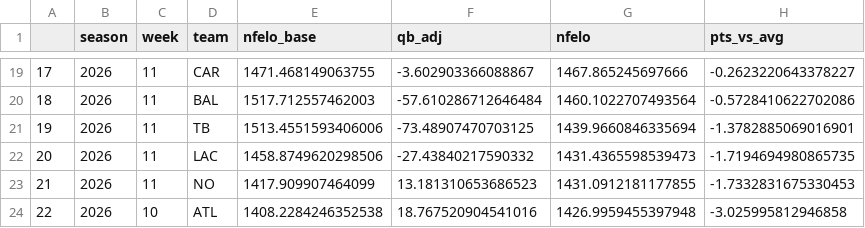
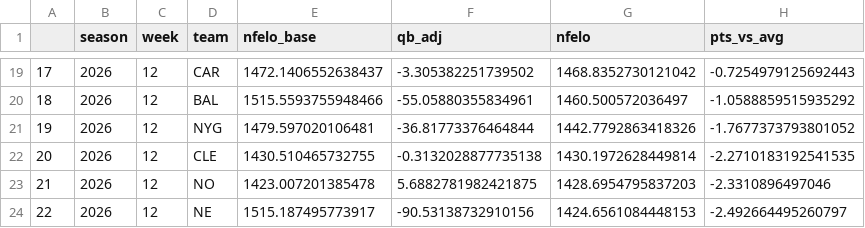
Before and after one commit to greerreNFL/nfelo, a CSV file: output_data/elo_snapshot.csv, drawn as a sheet; only a part is shown, gaps mark what is left out; the diff covers the shown part only.

```diff
--- a/output_data/elo_snapshot.csv
+++ b/output_data/elo_snapshot.csv
@@ -19,6 +19,6 @@
-17,2026,11,CAR,1471.468149063755,-3.602903366088867,1467.865245697666,-0.2623220643378227
-18,2026,11,BAL,1517.712557462003,-57.610286712646484,1460.1022707493564,-0.5728410622702086
-19,2026,11,TB,1513.4551593406006,-73.48907470703125,1439.9660846335694,-1.3782885069016901
-20,2026,11,LAC,1458.8749620298506,-27.43840217590332,1431.4365598539473,-1.7194694980865735
-21,2026,11,NO,1417.909907464099,13.181310653686523,1431.0912181177855,-1.7332831675330453
-22,2026,10,ATL,1408.2284246352538,18.767520904541016,1426.9959455397948,-3.025995812946858
+17,2026,12,CAR,1472.1406552638437,-3.305382251739502,1468.8352730121042,-0.7254979125692443
+18,2026,12,BAL,1515.5593755948466,-55.05880355834961,1460.500572036497,-1.0588859515935292
+19,2026,12,NYG,1479.597020106481,-36.81773376464844,1442.7792863418326,-1.7677373793801052
+20,2026,12,CLE,1430.510465732755,-0.3132028877735138,1430.1972628449814,-2.2710183192541535
+21,2026,12,NO,1423.007201385478,5.6882781982421875,1428.6954795837203,-2.3310896497046
+22,2026,12,NE,1515.187495773917,-90.53138732910156,1424.6561084448153,-2.492664495260797
```
Also changed, not shown: 153 edited cells elsewhere in this file, output_data/historic_projected_spreads.csv, output_data/prediction_tracker.csv, 1 other file.
